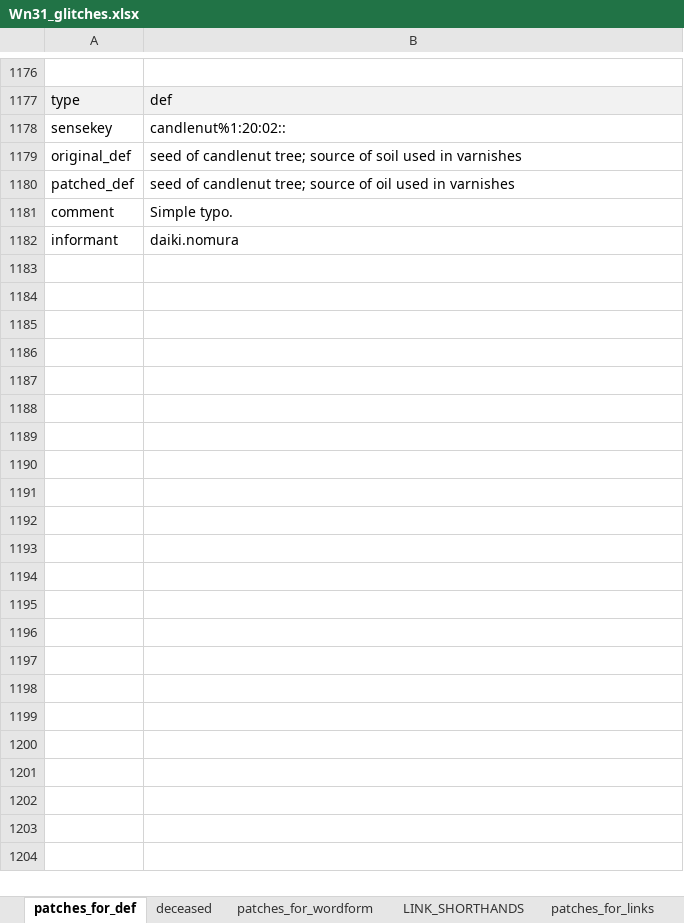
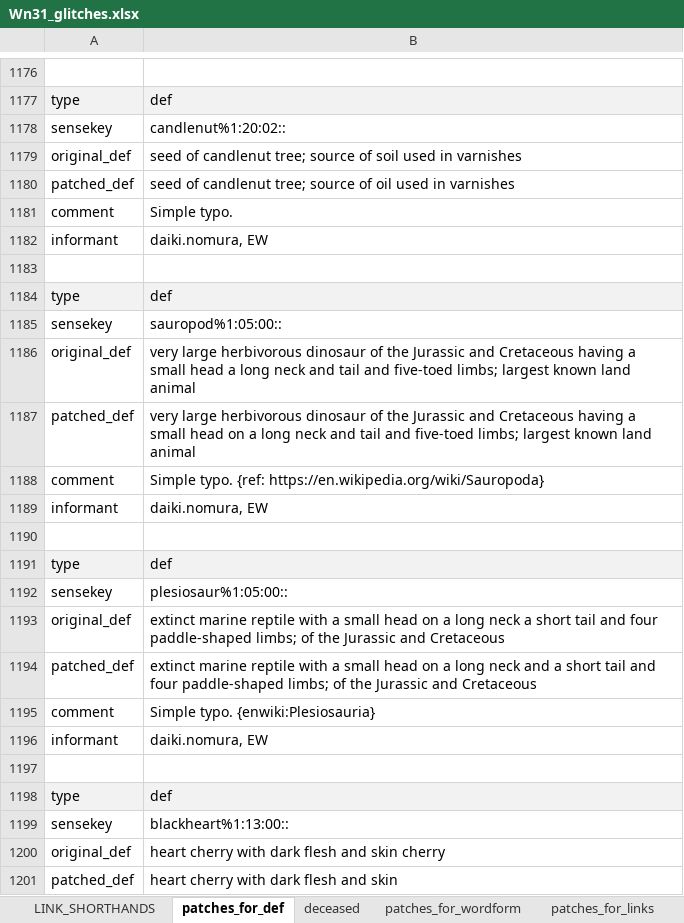
Before and after one commit to daikinomura/WordNet31_japanese_translation_base, an Excel workbook: src/Wn31_glitches.xlsx, sheet patches_for_def, drawn as a sheet; only a part is shown, gaps mark what is left out; the shorter side is filled out with more unchanged rows; values as stored, in another font and other column widths than the file's, no borders; the diff covers the shown part only; the diff names each change by its address in the sheet, - before the commit and + after, or states it on an @@ line.

Commit message:
added two verb patch.
Simple problems seems to be solved. There remains the harder ones.

```diff
--- a/src/Wn31_glitches.xlsx (sheet patches_for_def)
+++ b/src/Wn31_glitches.xlsx (sheet patches_for_def)
@@ sheet tab order changed: LINK_SHORTHANDS | patches_for_def | deceased | patches_for_wordform | patches_for_links @@
+row 1182: informant | daiki.nomura, EW
+row 1183: (empty)
+row 1184: type | def
+row 1185: sensekey | sauropod%1:05:00::
+row 1186: original_def | very large herbivorous dinosaur of the Jurassic and Cretaceous having a small head a long neck and tail and five-toed limbs; largest known land animal
+row 1187: patched_def | very large herbivorous dinosaur of the Jurassic and Cretaceous having a small head on a long neck and tail and five-toed limbs; largest known land animal
+row 1188: comment | Simple typo. {ref: https://en.wikipedia.org/wiki/Sauropoda}
+row 1189: informant | daiki.nomura, EW
+row 1190: (empty)
+row 1191: type | def
+row 1192: sensekey | plesiosaur%1:05:00::
+row 1193: original_def | extinct marine reptile with a small head on a long neck a short tail and four paddle-shaped limbs; of the Jurassic and Cretaceous
+row 1194: patched_def | extinct marine reptile with a small head on a long neck and a short tail and four paddle-shaped limbs; of the Jurassic and Cretaceous
+row 1195: comment | Simple typo. {enwiki:Plesiosauria}
+row 1196: informant | daiki.nomura, EW
+row 1197: (empty)
+row 1198: type | def
+row 1199: sensekey | blackheart%1:13:00::
+row 1200: original_def | heart cherry with dark flesh and skin cherry
+row 1201: patched_def | heart cherry with dark flesh and skin
```
Also changed, not shown: 43 added rows and 6 edited cells elsewhere in this sheet, sheet Pertainyms, sheet deceased, sheet patches_for_links, sheet minimal_inevitable_links, sheet LINK_SHORTHANDS.
